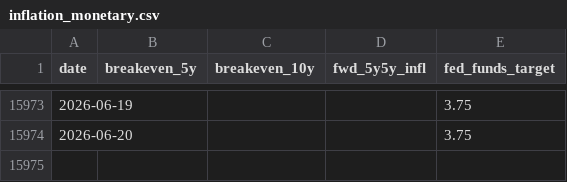
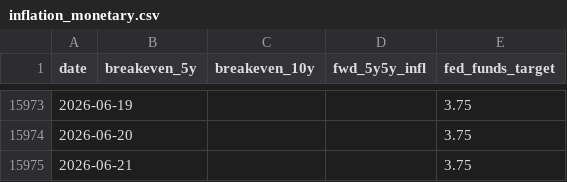
Before and after one commit to phainia/notification, a CSV file: data/macro/inflation_monetary.csv, drawn as a sheet; only a part is shown, gaps mark what is left out; the diff names each change by its address in the sheet, - before the commit and + after, or states it on an @@ line.

```diff
--- a/data/macro/inflation_monetary.csv
+++ b/data/macro/inflation_monetary.csv
+row 15975: 2026-06-21 |  |  |  | 3.75
```
Also changed, not shown: data/macro/putcall_cboe.csv, 2 other files.
